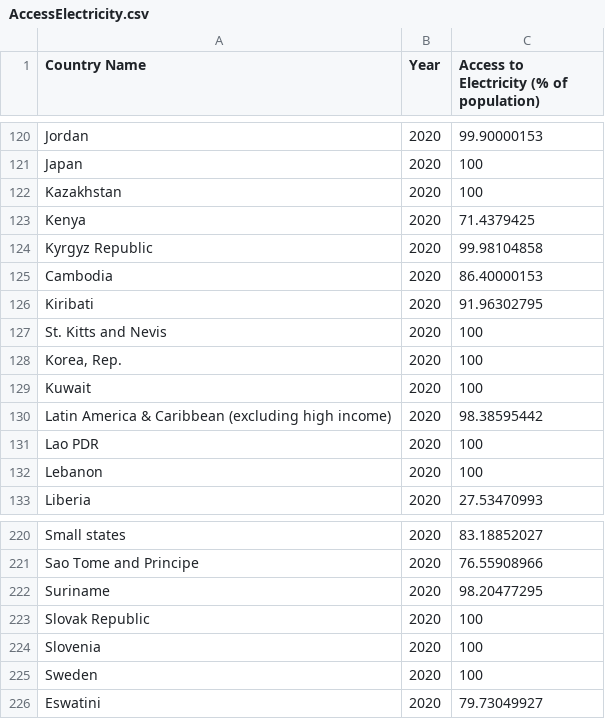
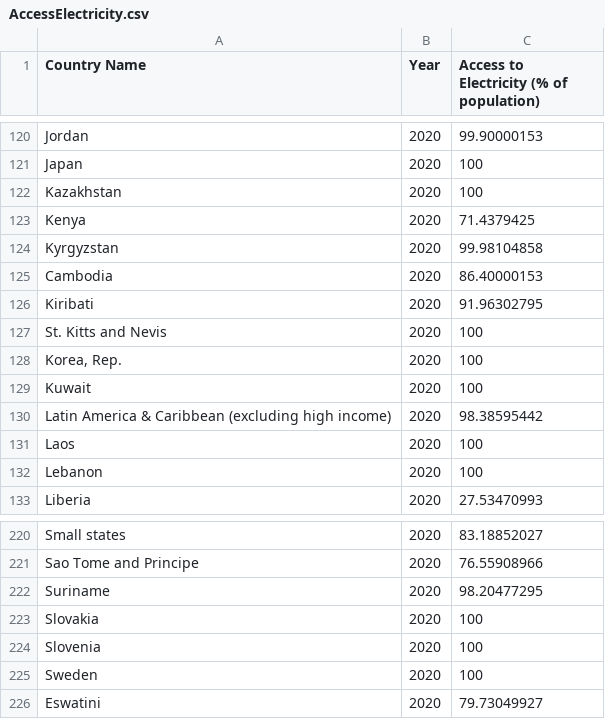
Before and after one commit to Ben25Walker/Ben25Walker.github.io, a CSV file: AccessElectricity.csv, drawn as a sheet; only a part is shown, gaps mark what is left out.

Commit message:
Update AccessElectricity.csv

```diff
--- a/AccessElectricity.csv
+++ b/AccessElectricity.csv
@@ -123,3 +123,3 @@ Kazakhstan,2020,100
 Kenya,2020,71.4379425
-Kyrgyz Republic,2020,99.98104858
+Kyrgyzstan,2020,99.98104858
 Cambodia,2020,86.40000153
@@ -130,3 +130,3 @@ Kuwait,2020,100
 Latin America & Caribbean (excluding high income),2020,98.38595442
-Lao PDR,2020,100
+Laos,2020,100
 Lebanon,2020,100
@@ -222,3 +222,3 @@ Sao Tome and Principe,2020,76.55908966
 Suriname,2020,98.20477295
-Slovak Republic,2020,100
+Slovakia,2020,100
 Slovenia,2020,100
```
